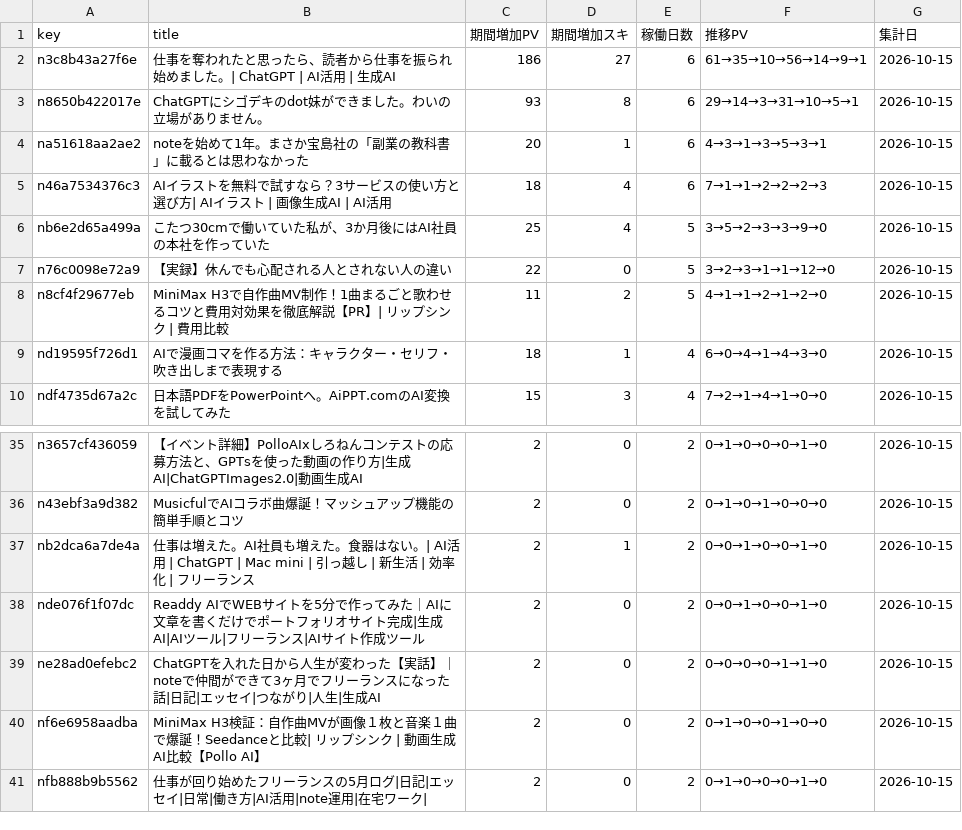
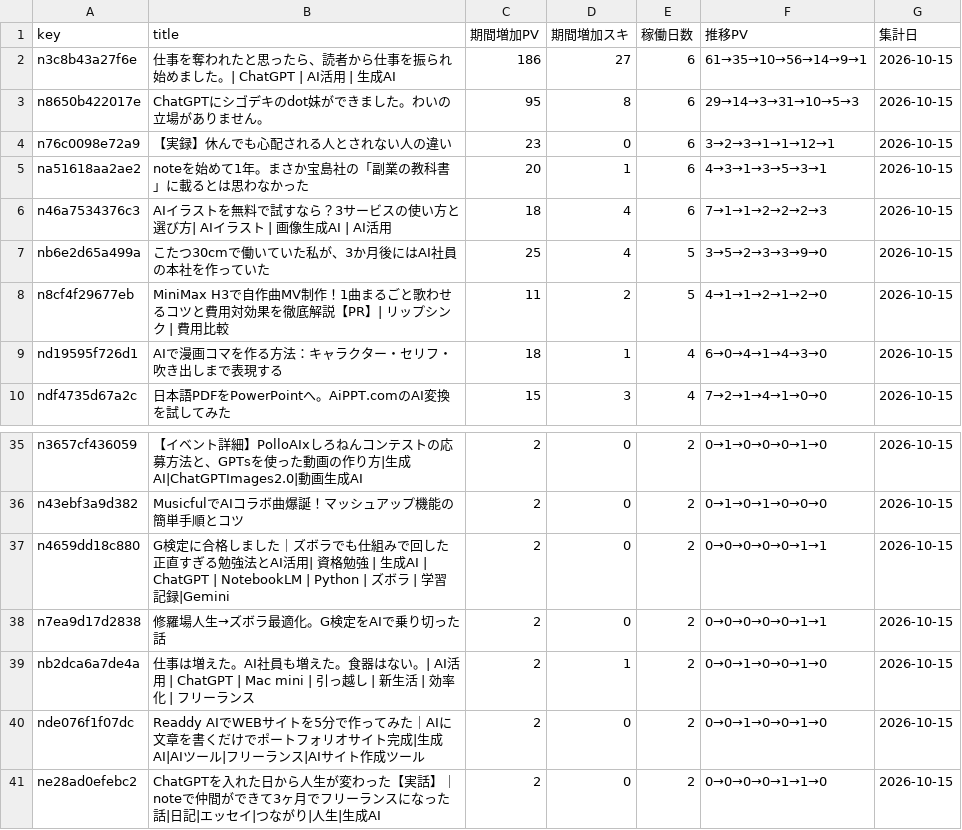
Before and after one commit to coolboylovegirl-byte/note-stats-dashboard, a CSV file: data/asset_articles.csv, drawn as a sheet; only a part is shown, gaps mark what is left out; the shorter side is filled out with more unchanged rows.

```diff
--- a/data/asset_articles.csv
+++ b/data/asset_articles.csv
@@ -2,3 +2,4 @@ key,title,期間増加PV,期間増加スキ,稼働日数,推移PV,集計日
 n3c8b43a27f6e,仕事を奪われたと思ったら、読者から仕事を振られ始めました。| ChatGPT | AI活用 | 生成AI,186,27,6,61→35→10→56→14→9→1,2026-10-15
-n8650b422017e,ChatGPTにシゴデキのdot妹ができました。わいの立場がありません。,93,8,6,29→14→3→31→10→5→1,2026-10-15
+n8650b422017e,ChatGPTにシゴデキのdot妹ができました。わいの立場がありません。,95,8,6,29→14→3→31→10→5→3,2026-10-15
+n76c0098e72a9,【実録】休んでも心配される人とされない人の違い,23,0,6,3→2→3→1→1→12→1,2026-10-15
 na51618aa2ae2,noteを始めて1年。まさか宝島社の「副業の教科書」に載るとは思わなかった,20,1,6,4→3→1→3→5→3→1,2026-10-15
@@ -6,3 +7,2 @@ n46a7534376c3,AIイラストを無料で試すなら？3サービスの使い方
 nb6e2d65a499a,こたつ30cmで働いていた私が、3か月後にはAI社員の本社を作っていた,25,4,5,3→5→2→3→3→9→0,2026-10-15
-n76c0098e72a9,【実録】休んでも心配される人とされない人の違い,22,0,5,3→2→3→1→1→12→0,2026-10-15
 n8cf4f29677eb,MiniMax H3で自作曲MV制作！1曲まるごと歌わせるコツと費用対効果を徹底解説【PR】| リップシンク | 費用比較,11,2,5,4→1→1→2→1→2→0,2026-10-15
@@ -36,2 +36,4 @@ n3657cf436059,【イベント詳細】PolloAIxしろねんコンテストの応
 n43ebf3a9d382,MusicfulでAIコラボ曲爆誕！マッシュアップ機能の簡単手順とコツ,2,0,2,0→1→0→1→0→0→0,2026-10-15
+n4659dd18c880,G検定に合格しました｜ズボラでも仕組みで回した正直すぎる勉強法とAI活用| 資格勉強 | 生成AI | ChatGPT | NotebookLM | Python | ズボラ | 学習記録|Gemini,2,0,2,0→0→0→0→0→1→1,2026-10-15
+n7ea9d17d2838,修羅場人生→ズボラ最適化。G検定をAIで乗り切った話,2,0,2,0→0→0→0→0→1→1,2026-10-15
 nb2dca6a7de4a,仕事は増えた。AI社員も増えた。食器はない。| AI活用 | ChatGPT | Mac mini | 引っ越し | 新生活 | 効率化 | フリーランス,2,1,2,0→0→1→0→0→1→0,2026-10-15
```
Also changed, not shown: data/daily_summary.csv, data/followers.csv, 5 other files.
